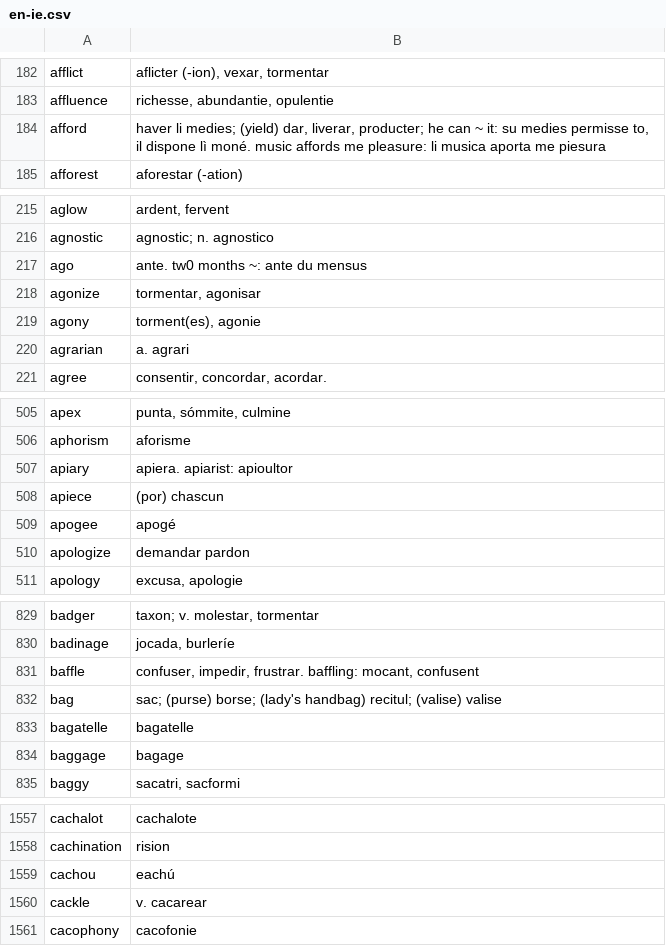
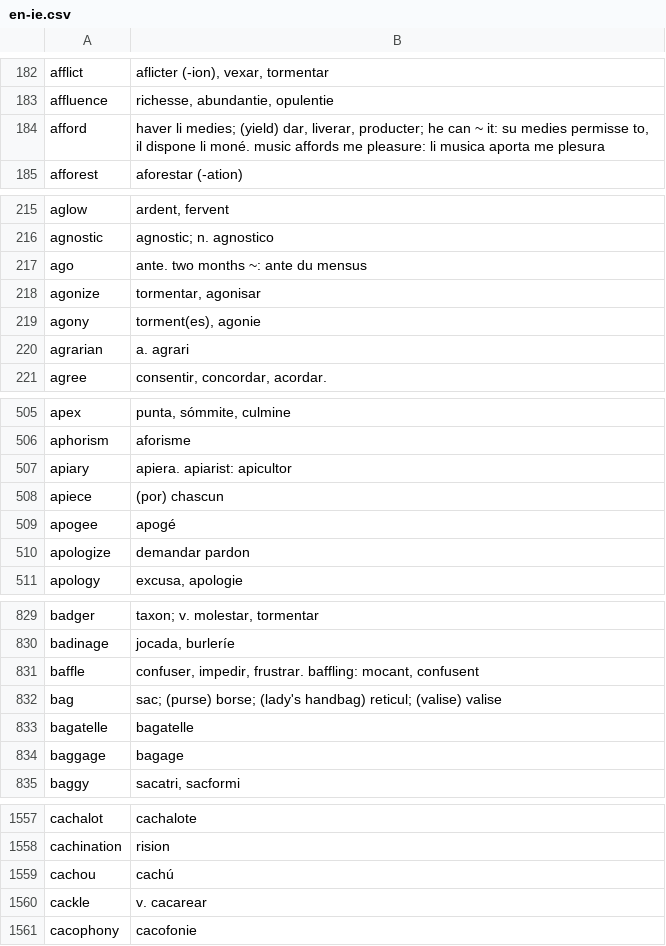
Before and after one commit to occidental-lang/dictionaries, a CSV file: data/en-ie.csv, drawn as a sheet; only a part is shown, gaps mark what is left out; the diff covers the shown part only.

Commit message:
9 corrections

```diff
--- a/data/en-ie.csv
+++ b/data/en-ie.csv
@@ -183,3 +183,3 @@ afflict,"aflicter (-ion), vexar, tormentar"
 affluence,"richesse, abundantie, opulentie"
-afford,"haver li medies; (yield) dar, liverar, producter; he can ~ it: su medies permisse to, il dispone lì moné. music affords me pleasure: li musica aporta me piesura"
+afford,"haver li medies; (yield) dar, liverar, producter; he can ~ it: su medies permisse to, il dispone li moné. music affords me pleasure: li musica aporta me plesura"
 afforest,aforestar (-ation)
@@ -216,3 +216,3 @@ aglow,"ardent, fervent"
 agnostic,agnostic; n. agnostico
-ago,ante. tw0 months ~: ante du mensus
+ago,ante. two months ~: ante du mensus
 agonize,"tormentar, agonisar"
@@ -506,3 +506,3 @@ apex,"punta, sómmite, culmine"
 aphorism,aforisme
-apiary,apiera. apiarist: apioultor
+apiary,apiera. apiarist: apicultor
 apiece,(por) chascun
@@ -831,3 +831,3 @@ badinage,"jocada, burleríe"
 baffle,"confuser, impedir, frustrar. baffling: mocant, confusent"
-bag,sac; (purse) borse; (lady's handbag) recitul; (valise) valise
+bag,sac; (purse) borse; (lady's handbag) reticul; (valise) valise
 bagatelle,bagatelle
@@ -1558,3 +1558,3 @@ cachalot,cachalote
 cachination,rision
-cachou,eachú
+cachou,cachú
 cackle,v. cacarear
```
Also changed, not shown: 4 edited cells elsewhere in this file.
